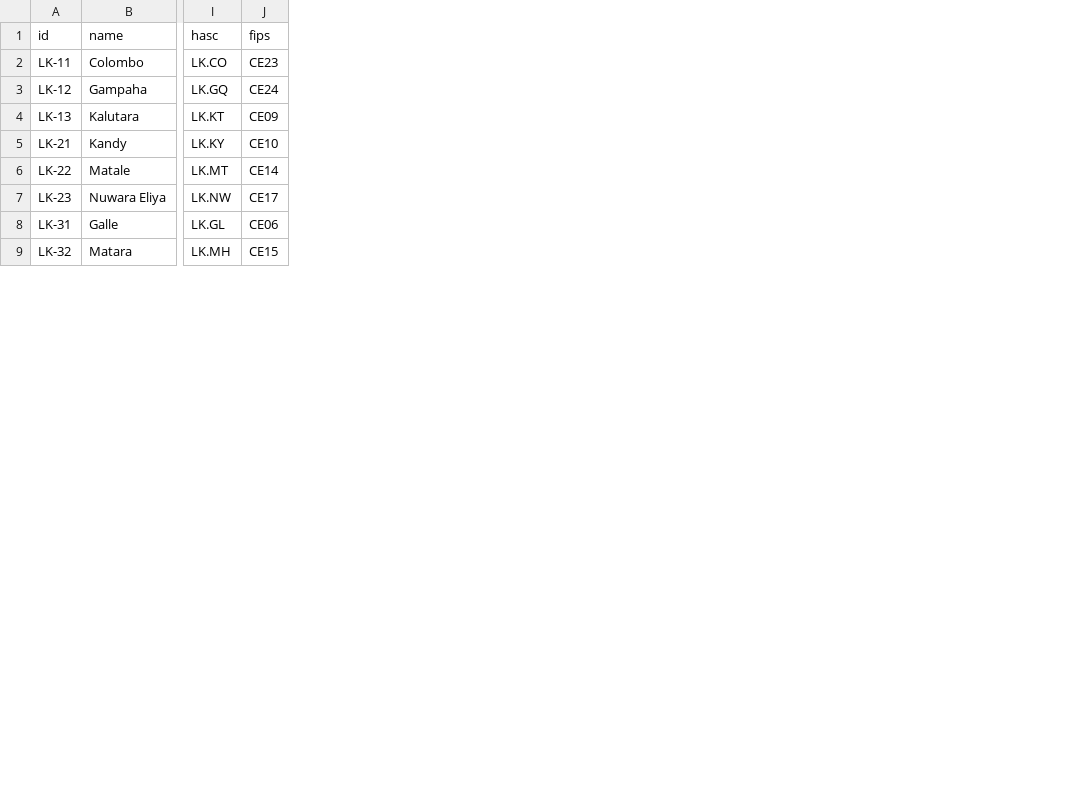
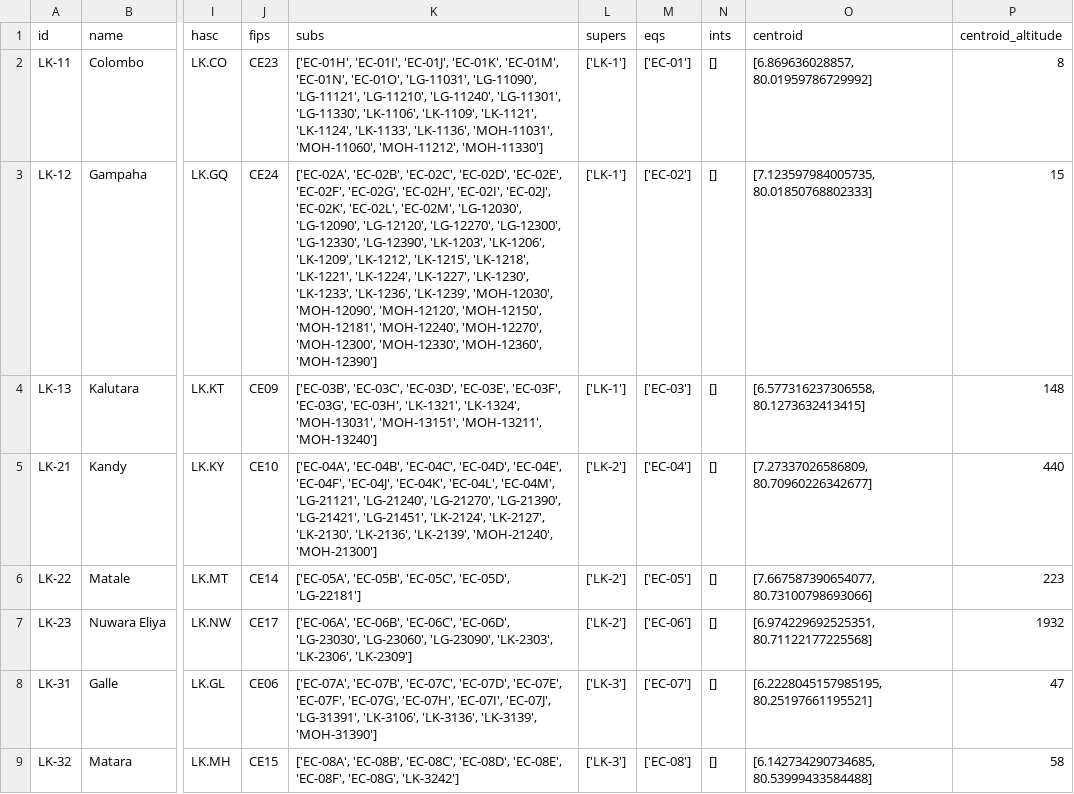
Before and after one commit to vibhatha/gig-data, a TSV file: district.tsv, drawn as a sheet; only a part is shown, gaps mark what is left out; the diff names each change by its address in the sheet, - before the commit and + after, or states it on an @@ line.

Commit message:
Added sets and geo data

```diff
--- a/district.tsv
+++ b/district.tsv
+column K (subs), rows 2-9: ['EC-01H', 'EC-01I', 'EC-01J', 'EC-01K', 'EC-01M', 'EC-01N', 'EC-01O', 'LG-11031', 'LG-11090', 'LG-11121', 'LG-11210', 'LG-11240', 'LG-11301', 'LG-11330', 'LK-1106', 'LK-1109', 'LK-1121', 'LK-1124', 'LK-1133', 'LK-1136', 'MOH-11031', 'MOH-11060', 'MOH-11212', 'MOH-11330'] | ['EC-02A', 'EC-02B', 'EC-02C', 'EC-02D', 'EC-02E', 'EC-02F', 'EC-02G', 'EC-02H', 'EC-02I', 'EC-02J', 'EC-02K', 'EC-02L', 'EC-02M', 'LG-12030', 'LG-12090', 'LG-12120', 'LG-12270', 'LG-12300', 'LG-12330', 'LG-12390', 'LK-1203', 'LK-1206', 'LK-1209', 'LK-1212', 'LK-1215', 'LK-1218', 'LK-1221', 'LK-1224', 'LK-1227', 'LK-1230', 'LK-1233', 'LK-1236', 'LK-1239', 'MOH-12030', 'MOH-12090', 'MOH-12120', 'MOH-12150', 'MOH-12181', 'MOH-12240', 'MOH-12270', 'MOH-12300', 'MOH-12330', 'MOH-12360', 'MOH-12390'] | ['EC-03B', 'EC-03C', 'EC-03D', 'EC-03E', 'EC-03F', 'EC-03G', 'EC-03H', 'LK-1321', 'LK-1324', 'MOH-13031', 'MOH-13151', 'MOH-13211', 'MOH-13240'] | ['EC-04A', 'EC-04B', 'EC-04C', 'EC-04D', 'EC-04E', 'EC-04F', 'EC-04J', 'EC-04K', 'EC-04L', 'EC-04M', 'LG-21121', 'LG-21240', 'LG-21270', 'LG-21390', 'LG-21421', 'LG-21451', 'LK-2124', 'LK-2127', 'LK-2130', 'LK-2136', 'LK-2139', 'MOH-21240', 'MOH-21300'] | ['EC-05A', 'EC-05B', 'EC-05C', 'EC-05D', 'LG-22181'] | ['EC-06A', 'EC-06B', 'EC-06C', 'EC-06D', 'LG-23030', 'LG-23060', 'LG-23090', 'LK-2303', 'LK-2306', 'LK-2309'] | ['EC-07A', 'EC-07B', 'EC-07C', 'EC-07D', 'EC-07E', 'EC-07F', 'EC-07G', 'EC-07H', 'EC-07I', 'EC-07J', 'LG-31391', 'LK-3106', 'LK-3136', 'LK-3139', 'MOH-31390'] | ['EC-08A', 'EC-08B', 'EC-08C', 'EC-08D', 'EC-08E', 'EC-08F', 'EC-08G', 'LK-3242']
+column L (supers), rows 2-9: ['LK-1'] | ['LK-1'] | ['LK-1'] | ['LK-2'] | ['LK-2'] | ['LK-2'] | ['LK-3'] | ['LK-3']
+column M (eqs), rows 2-9: ['EC-01'] | ['EC-02'] | ['EC-03'] | ['EC-04'] | ['EC-05'] | ['EC-06'] | ['EC-07'] | ['EC-08']
+column N (ints), rows 2-9: all []
+column O (centroid), rows 2-9: [6.869636028857, 80.01959786729992] | [7.123597984005735, 80.01850768802333] | [6.577316237306558, 80.1273632413415] | [7.27337026586809, 80.70960226342677] | [7.667587390654077, 80.73100798693066] | [6.974229692525351, 80.71122177225568] | [6.2228045157985195, 80.25197661195521] | [6.142734290734685, 80.53999433584488]
+column P (centroid_altitude), rows 2-9: 8 | 15 | 148 | 440 | 223 | 1932 | 47 | 58
```
Also changed, not shown: ed.tsv, province.tsv, 5 other files.
